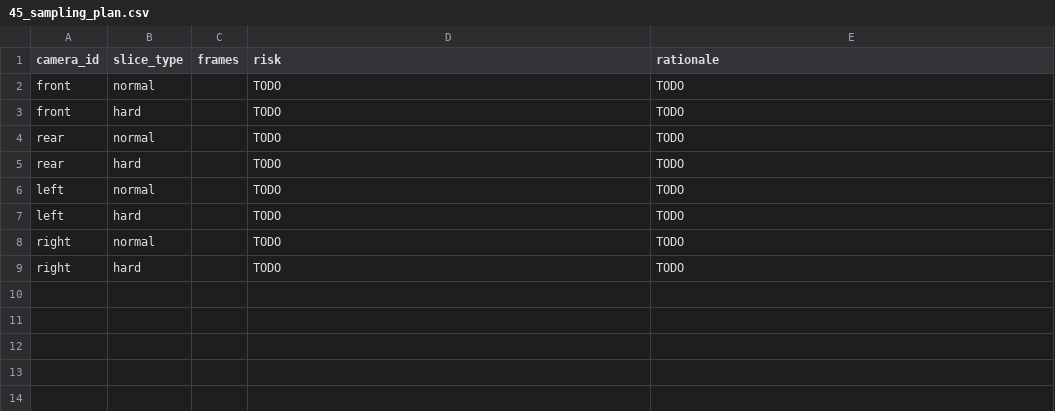
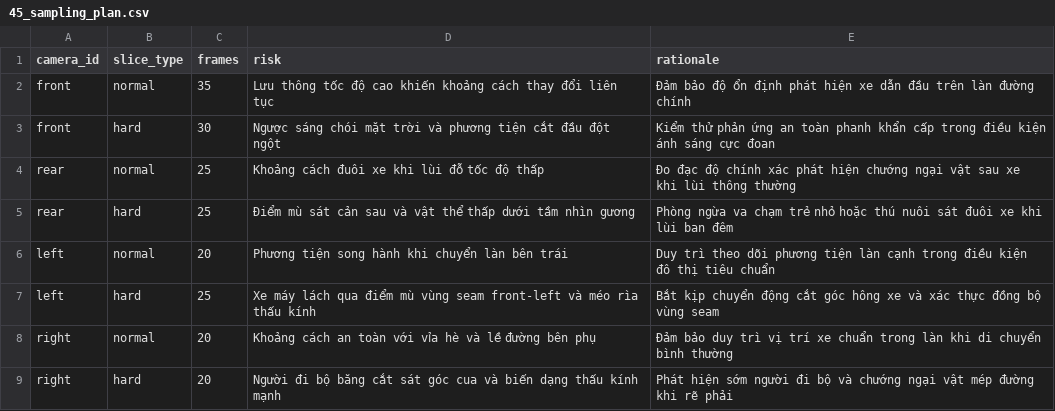
Before and after one commit to Hly04/K4L2-Day11SVM360-NGUYENTHIHUONGLY-2A202602068, a CSV file: submission/45_sampling_plan.csv, drawn as a sheet.

Commit message:
Complete Day 11 SVM 360 Fisheye Lab - slice B4-mid

```diff
--- a/submission/45_sampling_plan.csv
+++ b/submission/45_sampling_plan.csv
@@ -1,9 +1,9 @@
 camera_id,slice_type,frames,risk,rationale
-front,normal,,TODO,TODO
-front,hard,,TODO,TODO
-rear,normal,,TODO,TODO
-rear,hard,,TODO,TODO
-left,normal,,TODO,TODO
-left,hard,,TODO,TODO
-right,normal,,TODO,TODO
-right,hard,,TODO,TODO
+front,normal,35,Lưu thông tốc độ cao khiến khoảng cách thay đổi liên tục,Đảm bảo độ ổn định phát hiện xe dẫn đầu trên làn đường chính
+front,hard,30,Ngược sáng chói mặt trời và phương tiện cắt đầu đột ngột,Kiểm thử phản ứng an toàn phanh khẩn cấp trong điều kiện ánh sáng cực đoan
+rear,normal,25,Khoảng cách đuôi xe khi lùi đỗ tốc độ thấp,Đo đạc độ chính xác phát hiện chướng ngại vật sau xe khi lùi thông thường
+rear,hard,25,Điểm mù sát cản sau và vật thể thấp dưới tầm nhìn gương,Phòng ngừa va chạm trẻ nhỏ hoặc thú nuôi sát đuôi xe khi lùi ban đêm
+left,normal,20,Phương tiện song hành khi chuyển làn bên trái,Duy trì theo dõi phương tiện làn cạnh trong điều kiện đô thị tiêu chuẩn
+left,hard,25,Xe máy lách qua điểm mù vùng seam front-left và méo rìa thấu kính,Bắt kịp chuyển động cắt góc hông xe và xác thực đồng bộ vùng seam
+right,normal,20,Khoảng cách an toàn với vỉa hè và lề đường bên phụ,Đảm bảo duy trì vị trí xe chuẩn trong làn khi di chuyển bình thường
+right,hard,20,Người đi bộ băng cắt sát góc cua và biến dạng thấu kính mạnh,Phát hiện sớm người đi bộ và chướng ngại vật mép đường khi rẽ phải
```
Also changed, not shown: 41 other files.
